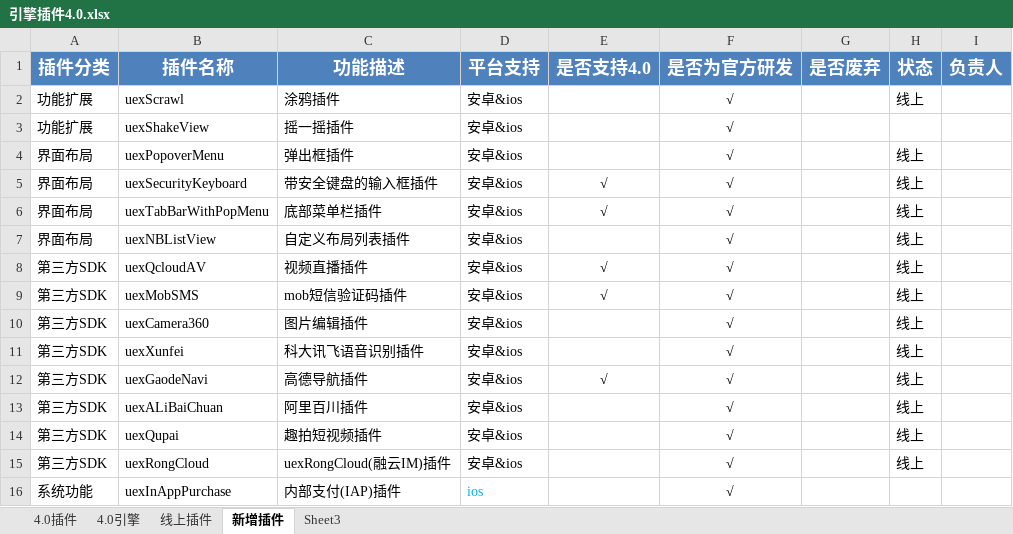
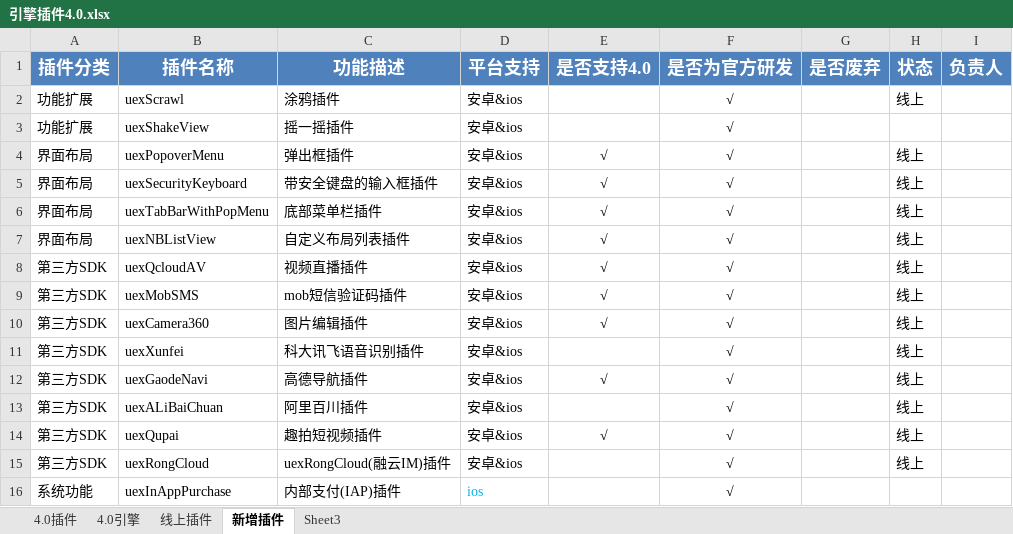
Before and after one commit to AppCanOpenSource/appcan-test-report, an Excel workbook: 引擎插件4.0.xlsx, sheet 新增插件, drawn as a sheet; values as stored, in another font and other column widths than the file's, no borders; the diff names each change by its address in the sheet, - before the commit and + after, or states it on an @@ line.

```diff
--- a/引擎插件4.0.xlsx (sheet 新增插件)
+++ b/引擎插件4.0.xlsx (sheet 新增插件)
-E4 (是否支持4.0): (empty)
+E4 (是否支持4.0): √
-E7 (是否支持4.0): (empty)
+E7 (是否支持4.0): √
-E10 (是否支持4.0): (empty)
+E10 (是否支持4.0): √
-E14 (是否支持4.0): (empty)
+E14 (是否支持4.0): √
```
Also changed, not shown: sheet 4.0插件, sheet 4.0引擎, sheet 线上插件.
